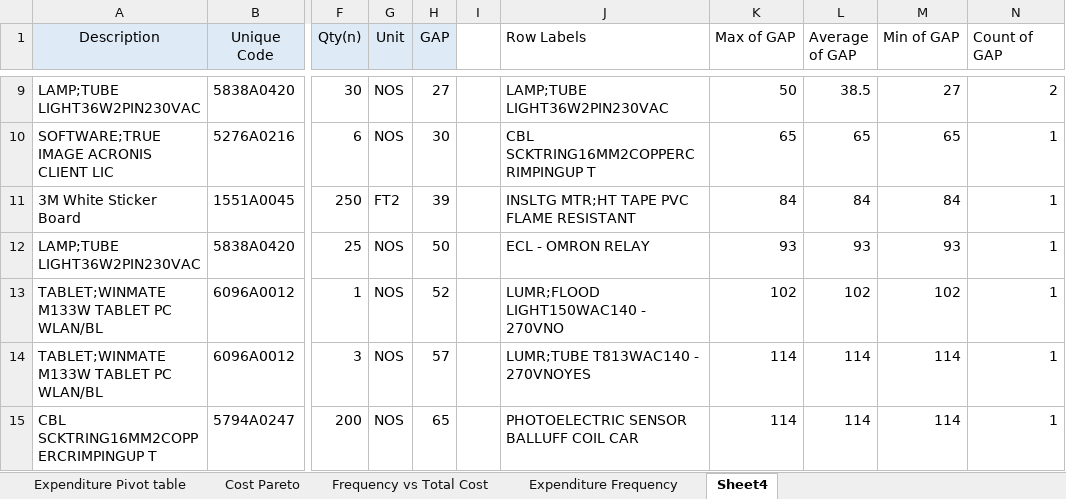
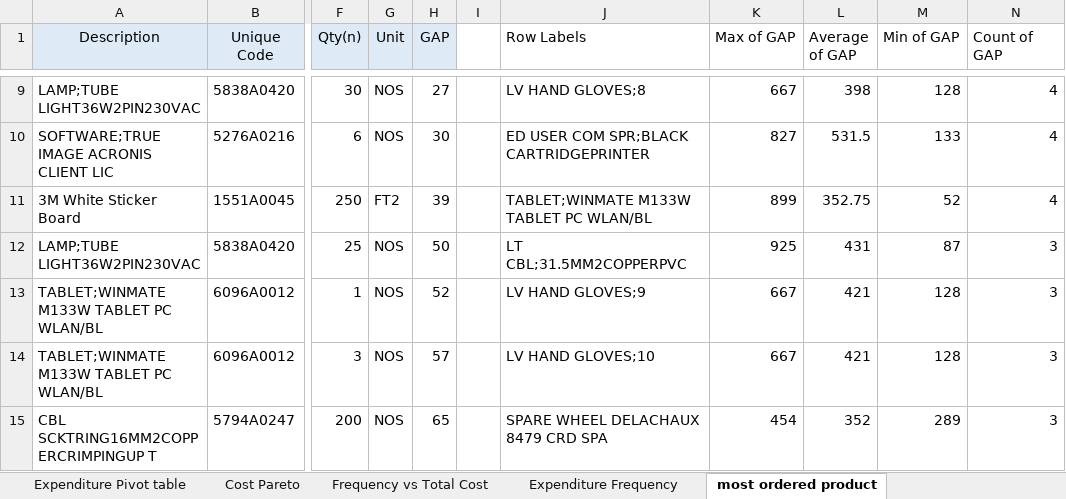
Before and after one commit to hem436/506761, an Excel workbook: Electrical Expenditure Analysis.xlsx, sheet most ordered product, drawn as a sheet; only a part is shown, gaps mark what is left out; values as stored, in another font and other column widths than the file's, no borders; the diff covers the shown part only; the diff names each change by its address in the sheet, - before the commit and + after, or states it on an @@ line.

```diff
--- a/Electrical Expenditure Analysis.xlsx (sheet most ordered product)
+++ b/Electrical Expenditure Analysis.xlsx (sheet most ordered product)
-sheet tab: Sheet4
+sheet tab: most ordered product
-J9 (Row Labels): LAMP;TUBE LIGHT36W2PIN230VAC
+J9 (Row Labels): LV HAND GLOVES;8
-K9 (Max of GAP): 50
+K9 (Max of GAP): 667
-L9 (Average of GAP): 38.5
+L9 (Average of GAP): 398
-M9 (Min of GAP): 27
+M9 (Min of GAP): 128
-N9 (Count of GAP): 2
+N9 (Count of GAP): 4
-J10 (Row Labels): CBL SCKTRING16MM2COPPERCRIMPINGUP T
+J10 (Row Labels): ED USER COM SPR;BLACK CARTRIDGEPRINTER
-K10 (Max of GAP): 65
+K10 (Max of GAP): 827
-L10 (Average of GAP): 65
+L10 (Average of GAP): 531.5
-M10 (Min of GAP): 65
+M10 (Min of GAP): 133
-N10:N11 (Count of GAP): 1
+N10:N11 (Count of GAP): 4
-J11 (Row Labels): INSLTG MTR;HT TAPE PVC FLAME RESISTANT
+J11 (Row Labels): TABLET;WINMATE M133W TABLET PC WLAN/BL
-K11 (Max of GAP): 84
+K11 (Max of GAP): 899
-L11 (Average of GAP): 84
+L11 (Average of GAP): 352.75
-M11 (Min of GAP): 84
+M11 (Min of GAP): 52
-J12 (Row Labels): ECL - OMRON RELAY
+J12 (Row Labels): LT CBL;31.5MM2COPPERPVC
-K12 (Max of GAP): 93
+K12 (Max of GAP): 925
-L12 (Average of GAP): 93
+L12 (Average of GAP): 431
-M12 (Min of GAP): 93
+M12 (Min of GAP): 87
-N12:N15 (Count of GAP): 1
+N12:N15 (Count of GAP): 3
-J13 (Row Labels): LUMR;FLOOD LIGHT150WAC140 - 270VNO
+J13 (Row Labels): LV HAND GLOVES;9
-K13 (Max of GAP): 102
+K13 (Max of GAP): 667
-L13 (Average of GAP): 102
+L13 (Average of GAP): 421
-M13 (Min of GAP): 102
+M13 (Min of GAP): 128
-J14 (Row Labels): LUMR;TUBE T813WAC140 - 270VNOYES
+J14 (Row Labels): LV HAND GLOVES;10
-K14 (Max of GAP): 114
+K14 (Max of GAP): 667
-L14 (Average of GAP): 114
+L14 (Average of GAP): 421
-M14 (Min of GAP): 114
+M14 (Min of GAP): 128
-J15 (Row Labels): PHOTOELECTRIC SENSOR BALLUFF COIL CAR
+J15 (Row Labels): SPARE WHEEL DELACHAUX 8479 CRD SPA
-K15 (Max of GAP): 114
+K15 (Max of GAP): 454
-L15 (Average of GAP): 114
+L15 (Average of GAP): 352
-M15 (Min of GAP): 114
+M15 (Min of GAP): 289
```
Also changed, not shown: 340 edited cells elsewhere in this sheet, charts or pictures.
